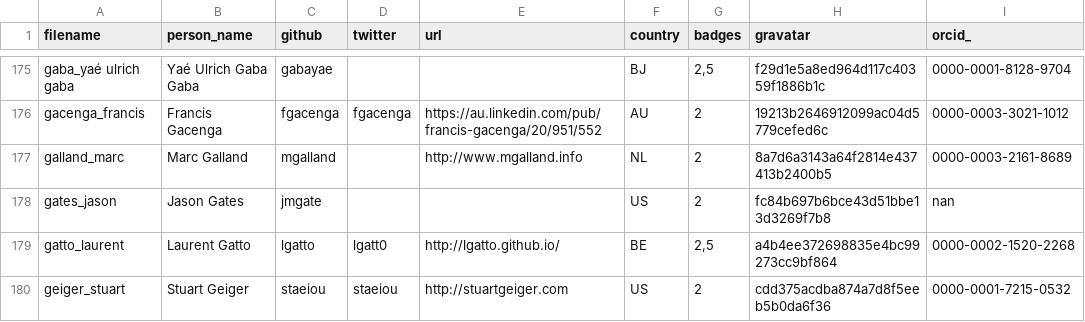
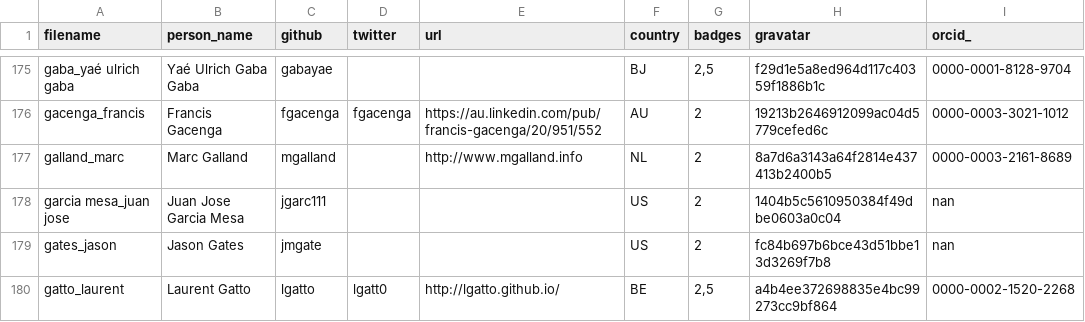
Before and after one commit to hpc-carpentry/hpc-carpentry.github.io, a CSV file: _data/publish_instructors.csv, drawn as a sheet; only a part is shown, gaps mark what is left out; the shorter side is filled out with more unchanged rows.

Commit message:
Updating instructor records

```diff
--- a/_data/publish_instructors.csv
+++ b/_data/publish_instructors.csv
@@ -177,2 +177,3 @@ gacenga_francis,Francis Gacenga,fgacenga,fgacenga,https://au.linkedin.com/pub/fr
 galland_marc,Marc Galland,mgalland,,http://www.mgalland.info,NL,2,8a7d6a3143a64f2814e437413b2400b5,0000-0003-2161-8689
+garcia mesa_juan jose,Juan Jose Garcia Mesa,jgarc111,,,US,2,1404b5c5610950384f49dbe0603a0c04,nan
 gates_jason,Jason Gates,jmgate,,,US,2,fc84b697b6bce43d51bbe13d3269f7b8,nan
```
